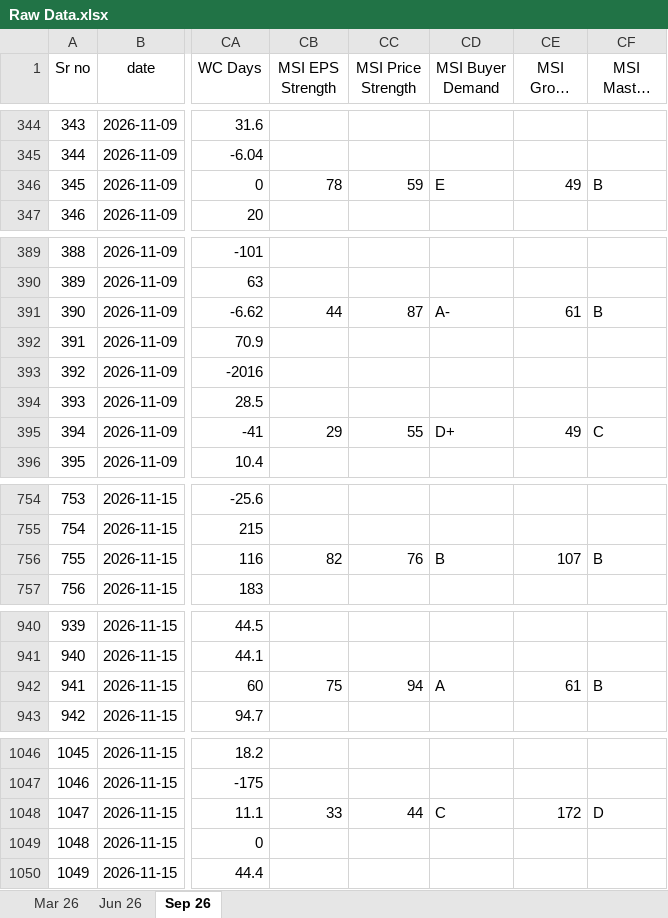
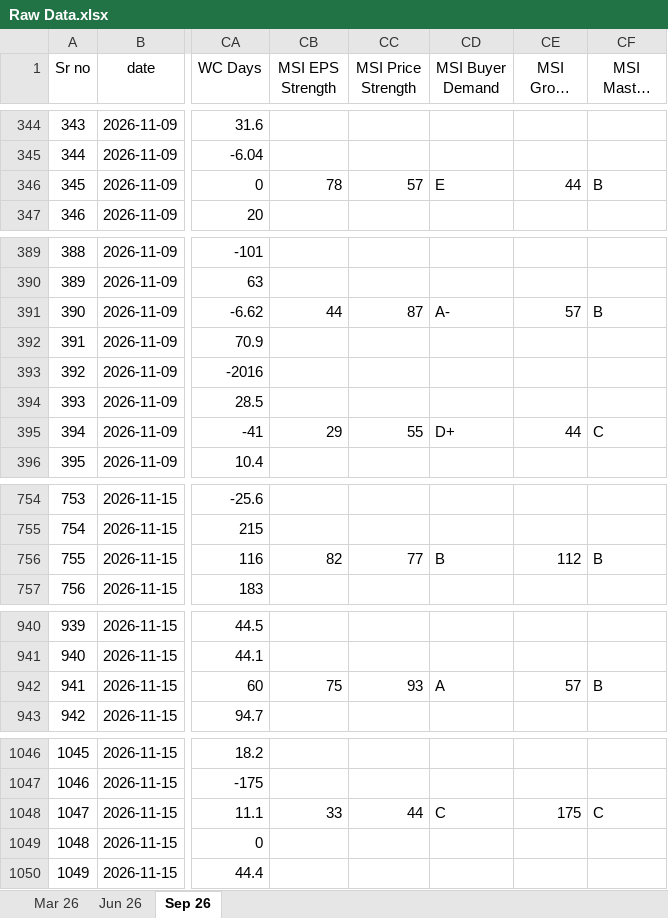
Before and after one commit to thakkars/Quarterly_Profit_Surge, an Excel workbook: Raw Data.xlsx, sheet Sep 26, drawn as a sheet; only a part is shown, gaps mark what is left out; long unchanged cells end in …; values as stored, in another font and other column widths than the file's, no borders; the diff covers the shown part only; the diff names each change by its address in the sheet, - before the commit and + after, or states it on an @@ line.

```diff
--- a/Raw Data.xlsx (sheet Sep 26)
+++ b/Raw Data.xlsx (sheet Sep 26)
-CC346 (MSI Price Strength): 59
+CC346 (MSI Price Strength): 57
-CE346 (MSI Group Rank): 49
+CE346 (MSI Group Rank): 44
-CE391 (MSI Group Rank): 61
+CE391 (MSI Group Rank): 57
-CE395 (MSI Group Rank): 49
+CE395 (MSI Group Rank): 44
-CC756 (MSI Price Strength): 76
+CC756 (MSI Price Strength): 77
-CE756 (MSI Group Rank): 107
+CE756 (MSI Group Rank): 112
-CC942 (MSI Price Strength): 94
+CC942 (MSI Price Strength): 93
-CE942 (MSI Group Rank): 61
+CE942 (MSI Group Rank): 57
-CE1048 (MSI Group Rank): 172
+CE1048 (MSI Group Rank): 175
-CF1048 (MSI Master Score): D
+CF1048 (MSI Master Score): C
```
Also changed, not shown: 32 edited cells elsewhere in this sheet, 3 other files.
